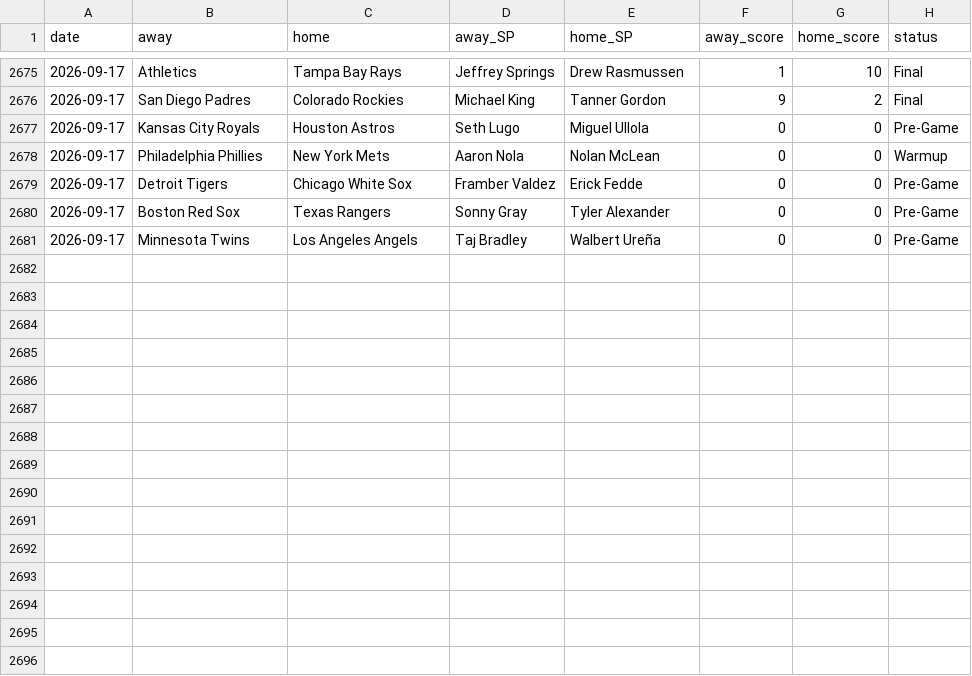
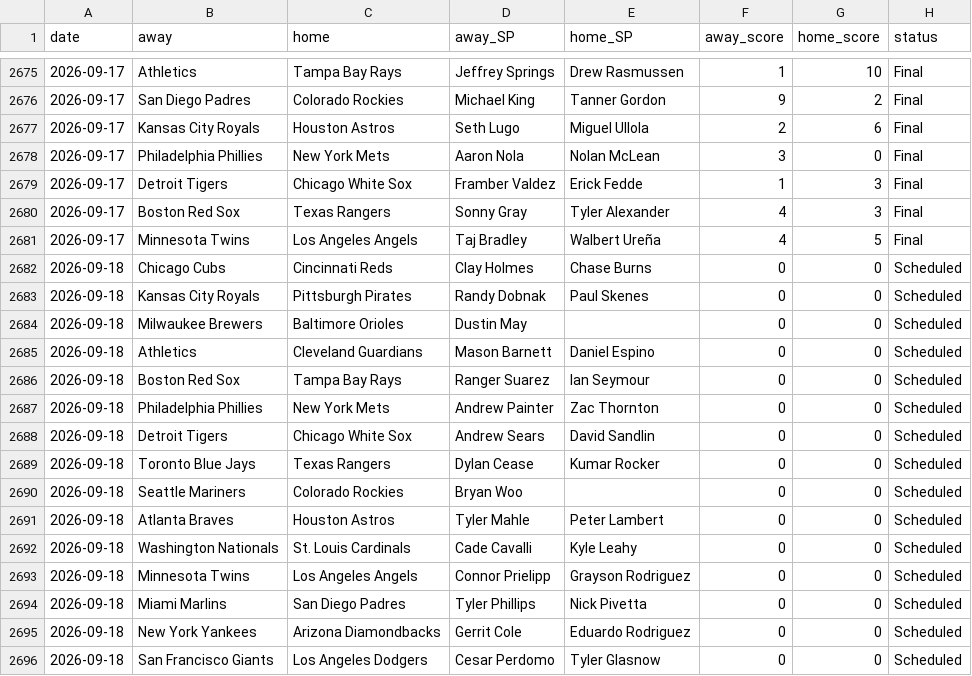
Before and after one commit to CheeseDagg/MLBTool, a CSV file: mlb/data/game_starters.csv, drawn as a sheet; only a part is shown, gaps mark what is left out.

```diff
--- a/mlb/data/game_starters.csv
+++ b/mlb/data/game_starters.csv
@@ -2676,6 +2676,21 @@ date,away,home,away_SP,home_SP,away_score,home_score,status
 2026-09-17,San Diego Padres,Colorado Rockies,Michael King,Tanner Gordon,9,2,Final
-2026-09-17,Kansas City Royals,Houston Astros,Seth Lugo,Miguel Ullola,0,0,Pre-Game
-2026-09-17,Philadelphia Phillies,New York Mets,Aaron Nola,Nolan McLean,0,0,Warmup
-2026-09-17,Detroit Tigers,Chicago White Sox,Framber Valdez,Erick Fedde,0,0,Pre-Game
-2026-09-17,Boston Red Sox,Texas Rangers,Sonny Gray,Tyler Alexander,0,0,Pre-Game
-2026-09-17,Minnesota Twins,Los Angeles Angels,Taj Bradley,Walbert Ureña,0,0,Pre-Game
+2026-09-17,Kansas City Royals,Houston Astros,Seth Lugo,Miguel Ullola,2,6,Final
+2026-09-17,Philadelphia Phillies,New York Mets,Aaron Nola,Nolan McLean,3,0,Final
+2026-09-17,Detroit Tigers,Chicago White Sox,Framber Valdez,Erick Fedde,1,3,Final
+2026-09-17,Boston Red Sox,Texas Rangers,Sonny Gray,Tyler Alexander,4,3,Final
+2026-09-17,Minnesota Twins,Los Angeles Angels,Taj Bradley,Walbert Ureña,4,5,Final
+2026-09-18,Chicago Cubs,Cincinnati Reds,Clay Holmes,Chase Burns,0,0,Scheduled
+2026-09-18,Kansas City Royals,Pittsburgh Pirates,Randy Dobnak,Paul Skenes,0,0,Scheduled
+2026-09-18,Milwaukee Brewers,Baltimore Orioles,Dustin May,,0,0,Scheduled
+2026-09-18,Athletics,Cleveland Guardians,Mason Barnett,Daniel Espino,0,0,Scheduled
+2026-09-18,Boston Red Sox,Tampa Bay Rays,Ranger Suarez,Ian Seymour,0,0,Scheduled
+2026-09-18,Philadelphia Phillies,New York Mets,Andrew Painter,Zac Thornton,0,0,Scheduled
+2026-09-18,Detroit Tigers,Chicago White Sox,Andrew Sears,David Sandlin,0,0,Scheduled
+2026-09-18,Toronto Blue Jays,Texas Rangers,Dylan Cease,Kumar Rocker,0,0,Scheduled
+2026-09-18,Seattle Mariners,Colorado Rockies,Bryan Woo,,0,0,Scheduled
+2026-09-18,Atlanta Braves,Houston Astros,Tyler Mahle,Peter Lambert,0,0,Scheduled
+2026-09-18,Washington Nationals,St. Louis Cardinals,Cade Cavalli,Kyle Leahy,0,0,Scheduled
+2026-09-18,Minnesota Twins,Los Angeles Angels,Connor Prielipp,Grayson Rodriguez,0,0,Scheduled
+2026-09-18,Miami Marlins,San Diego Padres,Tyler Phillips,Nick Pivetta,0,0,Scheduled
+2026-09-18,New York Yankees,Arizona Diamondbacks,Gerrit Cole,Eduardo Rodriguez,0,0,Scheduled
+2026-09-18,San Francisco Giants,Los Angeles Dodgers,Cesar Perdomo,Tyler Glasnow,0,0,Scheduled
```
Also changed, not shown: mlb/data/hr_graded.csv, mlb/data/hr_predictions.csv, 4 other files.
